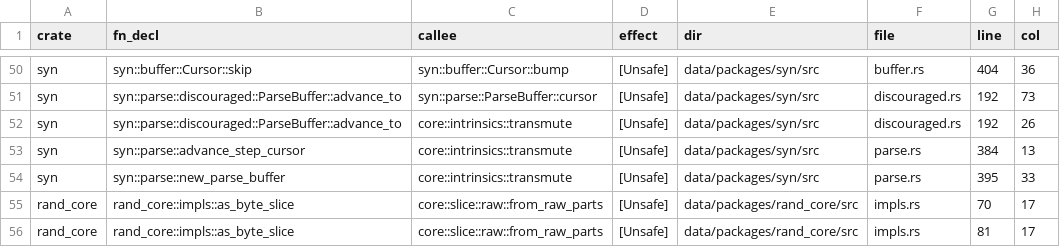
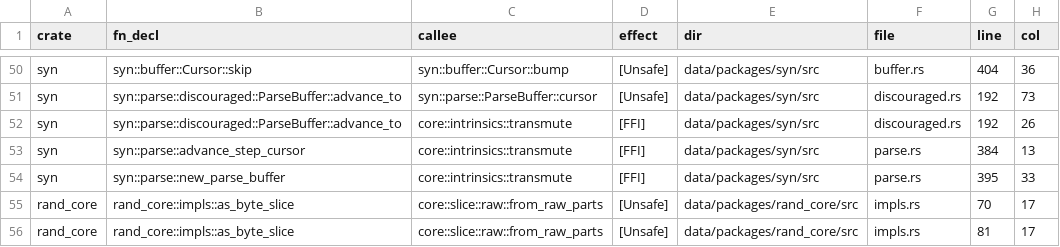
Before and after one commit to PLSysSec/cargo-scan, a CSV file: data/results/top10_all.csv, drawn as a sheet; only a part is shown, gaps mark what is left out.

```diff
--- a/data/results/top10_all.csv
+++ b/data/results/top10_all.csv
@@ -51,5 +51,5 @@ syn, syn::buffer::Cursor::skip, syn::buffer::Cursor::bump, [Unsafe], data/packag
 syn, syn::parse::discouraged::ParseBuffer::advance_to, syn::parse::ParseBuffer::cursor, [Unsafe], data/packages/syn/src, discouraged.rs, 192, 73
-syn, syn::parse::discouraged::ParseBuffer::advance_to, core::intrinsics::transmute, [Unsafe], data/packages/syn/src, discouraged.rs, 192, 26
-syn, syn::parse::advance_step_cursor, core::intrinsics::transmute, [Unsafe], data/packages/syn/src, parse.rs, 384, 13
-syn, syn::parse::new_parse_buffer, core::intrinsics::transmute, [Unsafe], data/packages/syn/src, parse.rs, 395, 33
+syn, syn::parse::discouraged::ParseBuffer::advance_to, core::intrinsics::transmute, [FFI], data/packages/syn/src, discouraged.rs, 192, 26
+syn, syn::parse::advance_step_cursor, core::intrinsics::transmute, [FFI], data/packages/syn/src, parse.rs, 384, 13
+syn, syn::parse::new_parse_buffer, core::intrinsics::transmute, [FFI], data/packages/syn/src, parse.rs, 395, 33
 rand_core, rand_core::impls::as_byte_slice, core::slice::raw::from_raw_parts, [Unsafe], data/packages/rand_core/src, impls.rs, 70, 17
```
Also changed, not shown: 3 other files.
